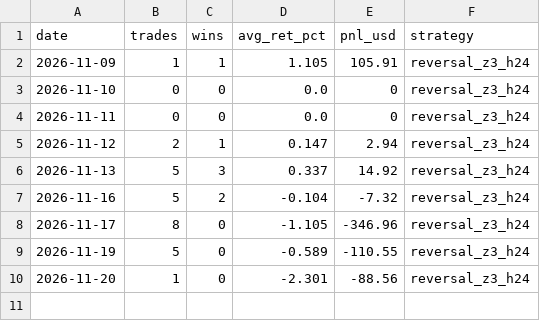
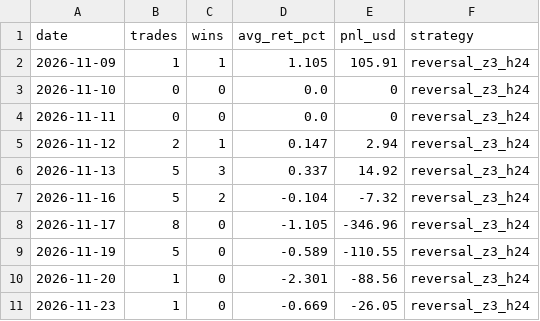
Before and after one commit to IdanLevy0/Alpaca-Paper-Runner, a CSV file: state/stocks/days.csv, drawn as a sheet; the diff names each change by its address in the sheet, - before the commit and + after, or states it on an @@ line.

Commit message:
runner state

```diff
--- a/state/stocks/days.csv
+++ b/state/stocks/days.csv
+row 11: 2026-11-23 | 1 | 0 | -0.669 | -26.05 | reversal_z3_h24
```
Also changed, not shown: 3 other files.
